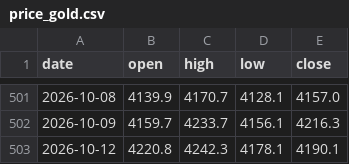
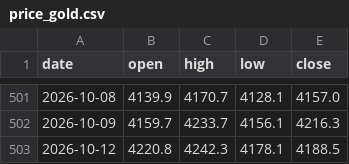
Before and after one commit to Allenvip1/G-P-C-R, a CSV file: data/price_gold.csv, drawn as a sheet; only a part is shown, gaps mark what is left out.

```diff
--- a/data/price_gold.csv
+++ b/data/price_gold.csv
@@ -502,2 +502,2 @@ date,open,high,low,close
 2026-10-09,4159.7,4233.7,4156.1,4216.3
-2026-10-12,4220.8,4242.3,4178.1,4190.1
+2026-10-12,4220.8,4242.3,4178.1,4188.5
```
Also changed, not shown: data/price_silver.csv, 1 other file.
